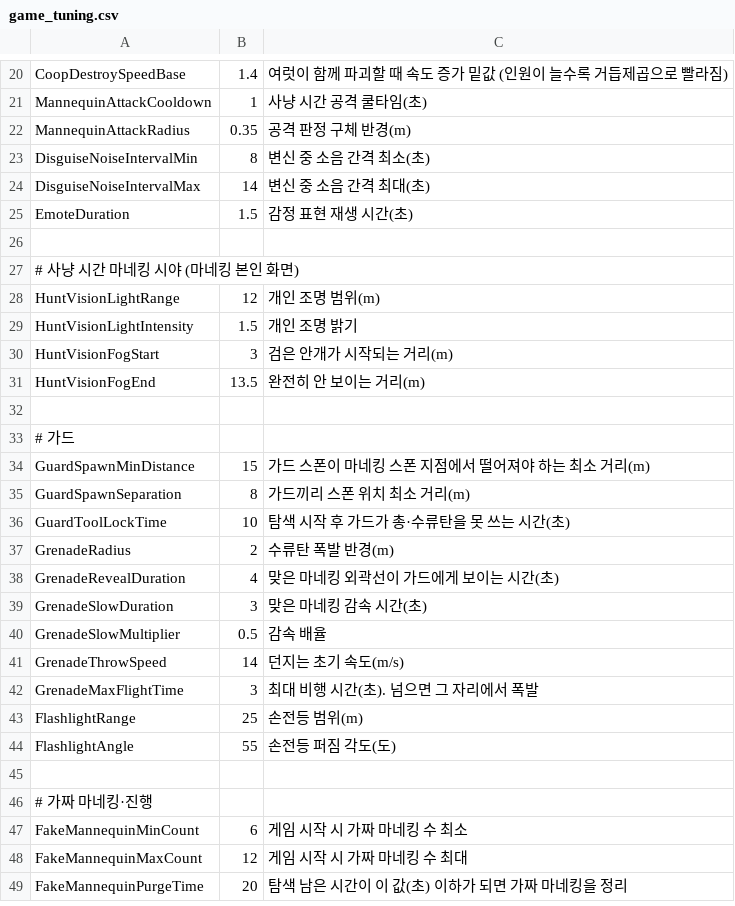
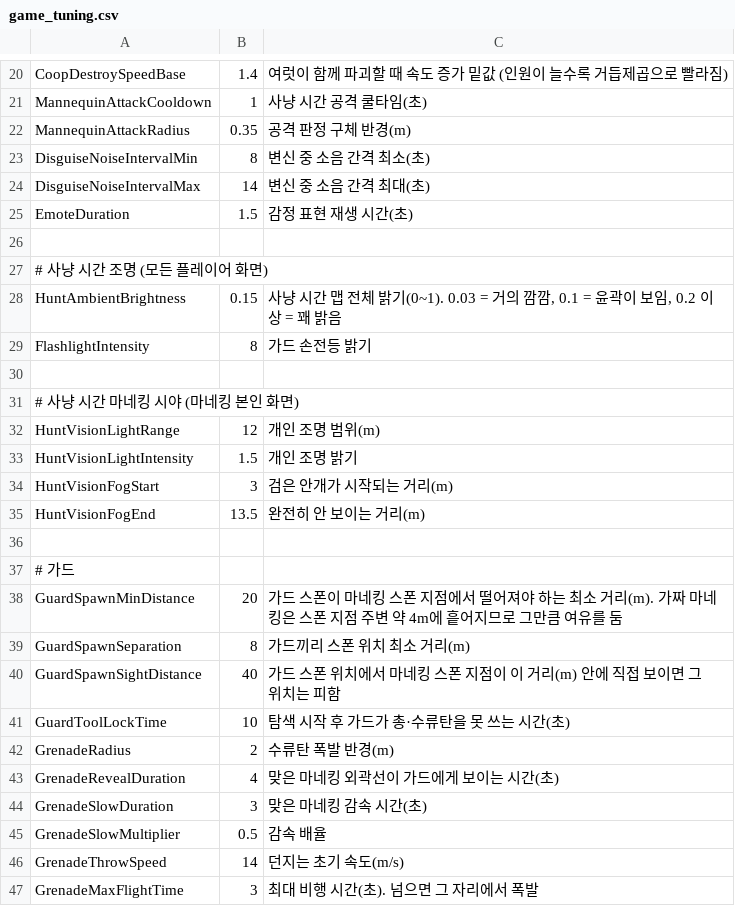
Before and after one commit to tmdwp/HideAndFreak, a CSV file: Assets/_Project/Resources/Data/game_tuning.csv, drawn as a sheet; only a part is shown, gaps mark what is left out; the shorter side is filled out with more unchanged rows.

```diff
--- a/Assets/_Project/Resources/Data/game_tuning.csv
+++ b/Assets/_Project/Resources/Data/game_tuning.csv
@@ -26,2 +26,6 @@ EmoteDuration,1.5,감정 표현 재생 시간(초)
 
+# 사냥 시간 조명 (모든 플레이어 화면)
+HuntAmbientBrightness,0.15,"사냥 시간 맵 전체 밝기(0~1). 0.03 = 거의 깜깜, 0.1 = 윤곽이 보임, 0.2 이상 = 꽤 밝음"
+FlashlightIntensity,8,가드 손전등 밝기
+
 # 사냥 시간 마네킹 시야 (마네킹 본인 화면)
@@ -33,4 +37,5 @@ HuntVisionFogEnd,13.5,완전히 안 보이는 거리(m)
 # 가드
-GuardSpawnMinDistance,15,가드 스폰이 마네킹 스폰 지점에서 떨어져야 하는 최소 거리(m)
+GuardSpawnMinDistance,20,"가드 스폰이 마네킹 스폰 지점에서 떨어져야 하는 최소 거리(m). 가짜 마네킹은 스폰 지점 주변 약 4m에 흩어지므로 그만큼 여유를 둠"
 GuardSpawnSeparation,8,가드끼리 스폰 위치 최소 거리(m)
+GuardSpawnSightDistance,40,"가드 스폰 위치에서 마네킹 스폰 지점이 이 거리(m) 안에 직접 보이면 그 위치는 피함"
 GuardToolLockTime,10,탐색 시작 후 가드가 총·수류탄을 못 쓰는 시간(초)
```
Also changed, not shown: 8 other files.
